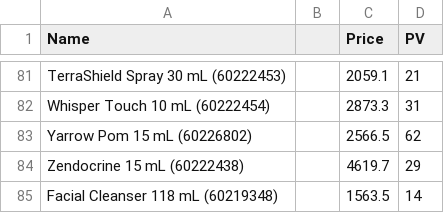
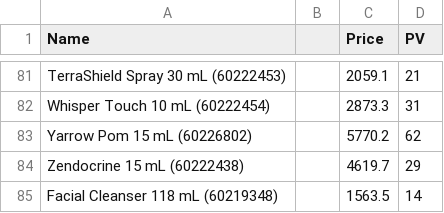
Before and after one commit to petervero-droid/VeroTERRA, a CSV file: products.csv, drawn as a sheet; only a part is shown, gaps mark what is left out.

```diff
--- a/products.csv
+++ b/products.csv
@@ -82,3 +82,3 @@ TerraShield Spray 30 mL (60222453),,2059.1,21
 Whisper Touch 10 mL (60222454),,2873.3,31
-Yarrow Pom 15 mL (60226802),,2566.5,62
+Yarrow Pom 15 mL (60226802),,5770.2,62
 Zendocrine 15 mL (60222438),,4619.7,29
```
